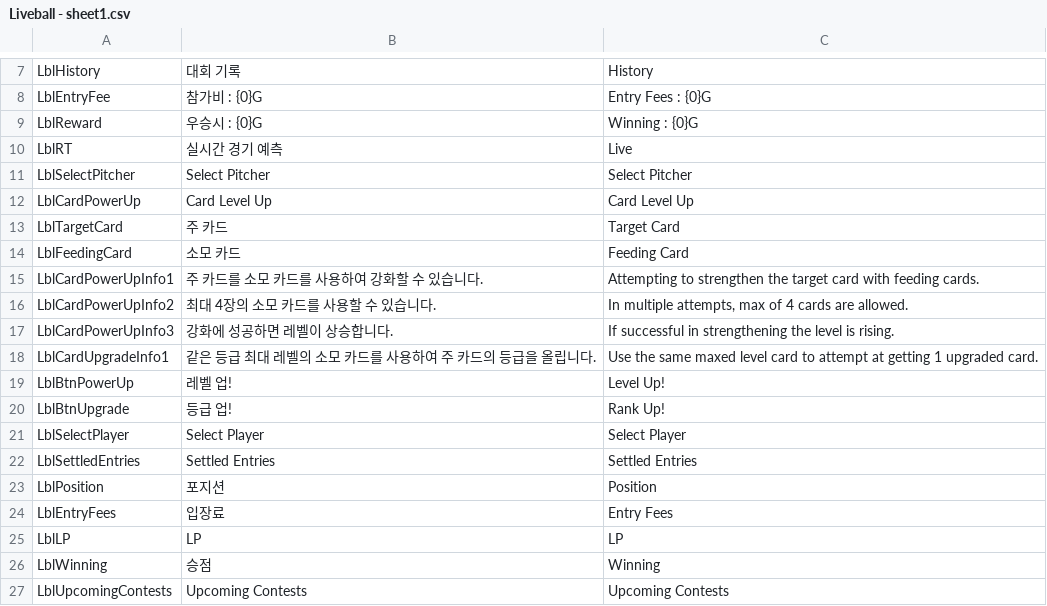
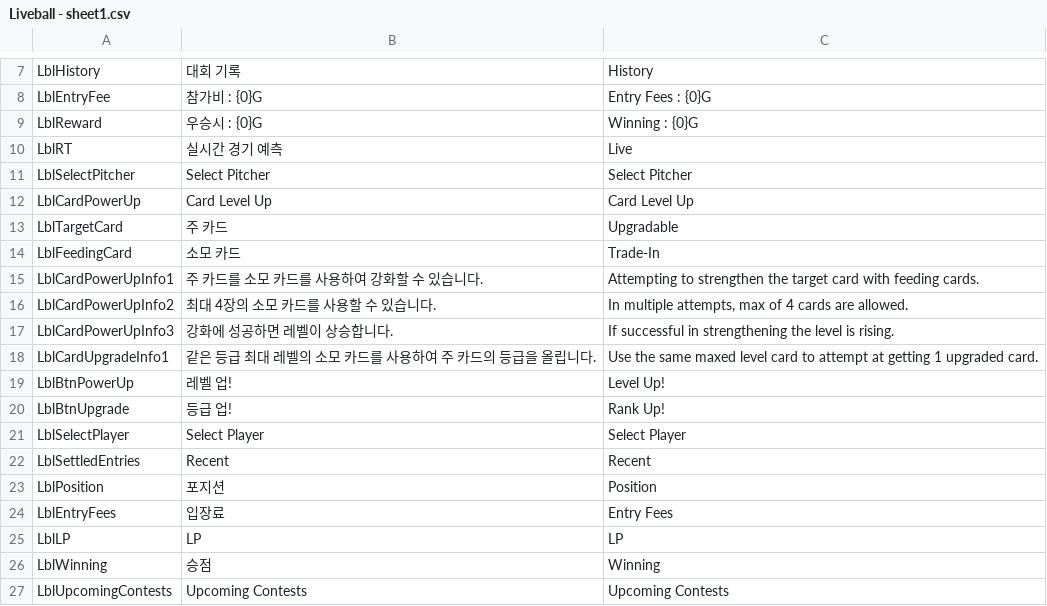
Before and after one commit to hnccho/Liveball_baseball, a CSV file: Assets/Resources/Liveball - sheet1.csv, drawn as a sheet; only a part is shown, gaps mark what is left out.

```diff
--- a/Assets/Resources/Liveball - sheet1.csv
+++ b/Assets/Resources/Liveball - sheet1.csv
@@ -12,4 +12,4 @@ LblSelectPitcher,Select Pitcher,Select Pitcher
 LblCardPowerUp,Card Level Up,Card Level Up
-LblTargetCard,주 카드,Target Card
-LblFeedingCard,소모 카드,Feeding Card
+LblTargetCard,주 카드,Upgradable
+LblFeedingCard,소모 카드,Trade-In
 LblCardPowerUpInfo1,주 카드를 소모 카드를 사용하여 강화할 수 있습니다.,Attempting to strengthen the target card with feeding cards.
@@ -21,3 +21,3 @@ LblBtnUpgrade,등급 업!,Rank Up!
 LblSelectPlayer,Select Player,Select Player
-LblSettledEntries,Settled Entries,Settled Entries
+LblSettledEntries,Recent,Recent
 LblPosition,포지션,Position
```
Also changed, not shown: 12 other files.
